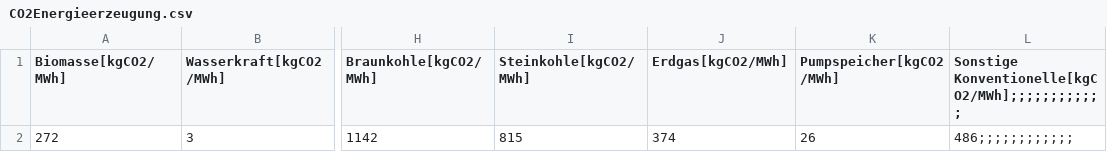
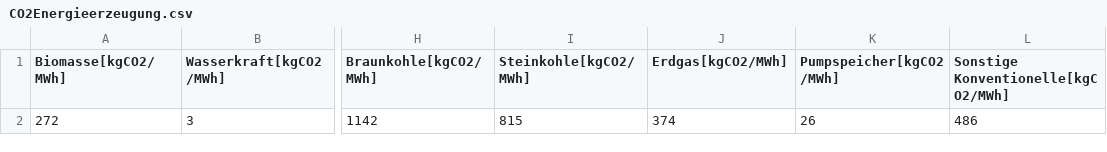
Before and after one commit to morlokle/Abgabe, a CSV file: CO2Energieerzeugung.csv, drawn as a sheet; only a part is shown, gaps mark what is left out; the diff names each change by its address in the sheet, - before the commit and + after, or states it on an @@ line.

Commit message:
Update CO2Energieerzeugung.csv

```diff
--- a/CO2Energieerzeugung.csv
+++ b/CO2Energieerzeugung.csv
-L1: Sonstige Konventionelle[kgCO2/MWh];;;;;;;;;;;;
+L1: Sonstige Konventionelle[kgCO2/MWh]
-L2: 486;;;;;;;;;;;;
+L2: 486
```
